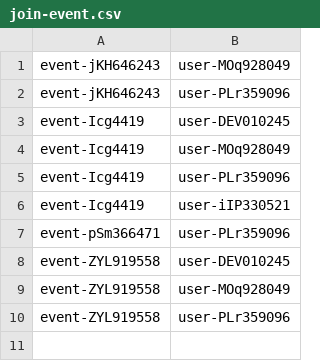
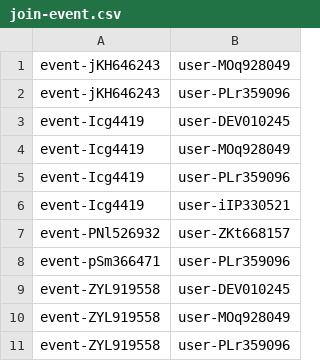
Before and after one commit to Homiez09/plasom-reunion, a CSV file: data/join-event.csv, drawn as a sheet; the diff names each change by its address in the sheet, - before the commit and + after, or states it on an @@ line.

```diff
--- a/data/join-event.csv
+++ b/data/join-event.csv
+row 7: event-PNl526932 | user-ZKt668157
```
Also changed, not shown: data/event-list.csv, data/user-list.csv.
